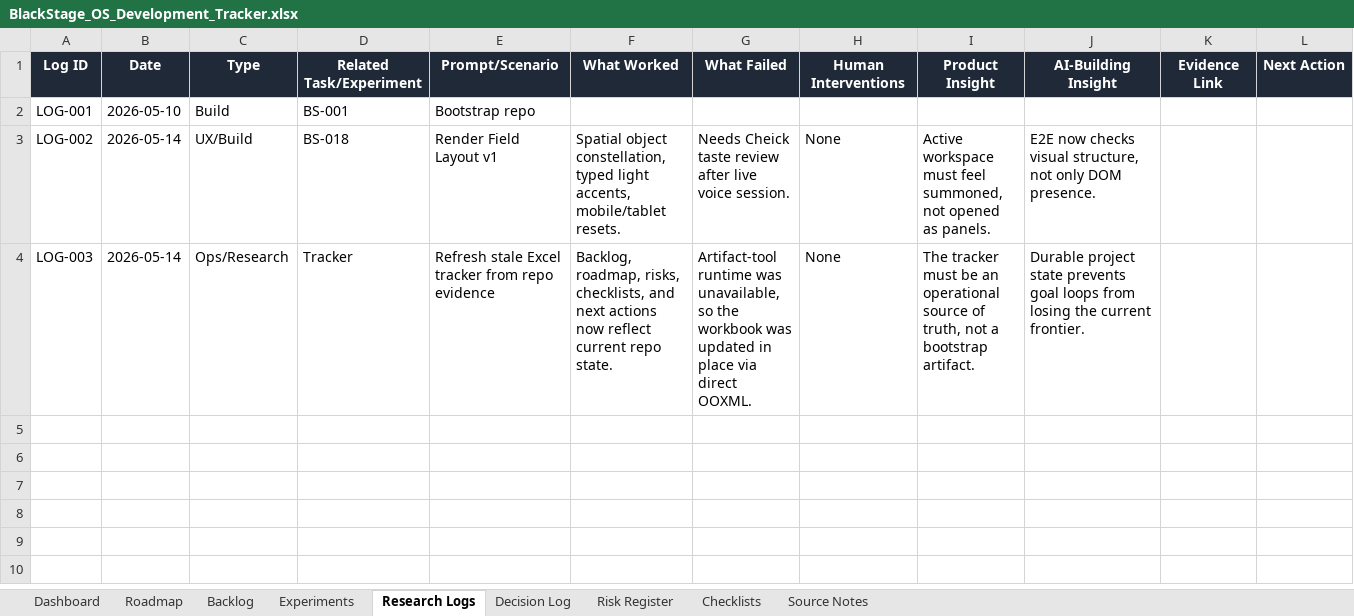
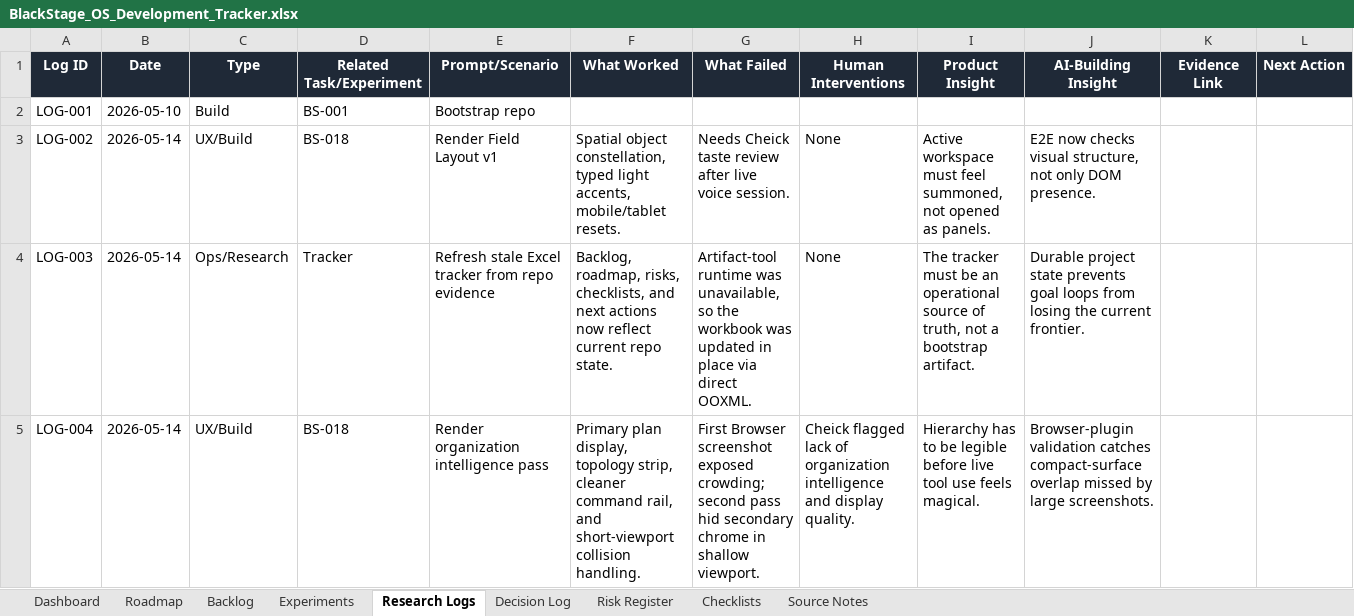
Before and after one commit to CheickDiakite-yikes/black-stage-os, an Excel workbook: BlackStage_OS_Development_Tracker.xlsx, sheet Research Logs, drawn as a sheet; values as stored, in another font and other column widths than the file's, no borders; table styles not drawn; the diff names each change by its address in the sheet, - before the commit and + after, or states it on an @@ line.

Commit message:
feat: organize active stage render field

```diff
--- a/BlackStage_OS_Development_Tracker.xlsx (sheet Research Logs)
+++ b/BlackStage_OS_Development_Tracker.xlsx (sheet Research Logs)
+row 5: LOG-004 | 2026-05-14 | UX/Build | BS-018 | Render organization intelligence pass | Primary plan display, topology strip, cleaner command rail, and short-viewport collision handling. | First Browser screenshot exposed crowding; second pass hid secondary chrome in shallow viewport. | Cheick flagged lack of organization intelligence and display quality. | Hierarchy has to be legible before live tool use feels magical. | Browser-plugin validation catches compact-surface overlap missed by large screenshots.
```
Also changed, not shown: sheet Decision Log, sheet Dashboard, sheet Checklists, sheet Backlog, 6 other files.
